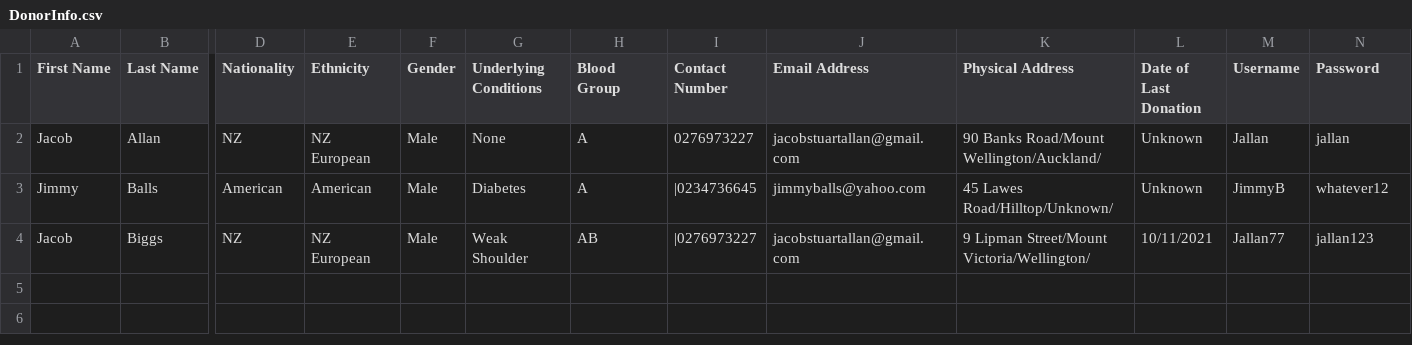
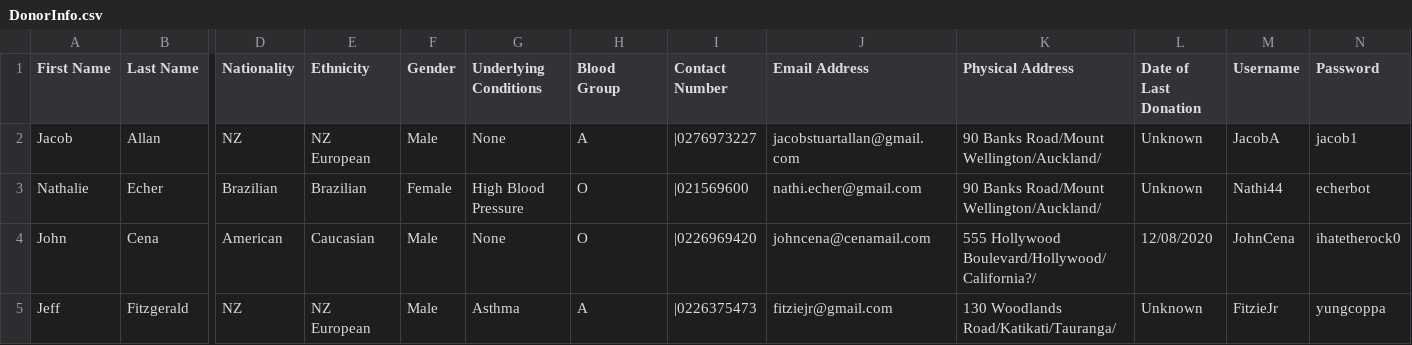
Before and after one commit to Jallan777/Blood-Bank-System, a CSV file: NZ Blood Bank System/NZ Blood Bank System/DonorInfo.csv, drawn as a sheet; only a part is shown, gaps mark what is left out; removed rows and columns are numbered as before the commit, all else as after; rows hold the shown columns only; the diff names each change by its address in the sheet, - before the commit and + after, or states it on an @@ line.

Commit message:
Got Recipient Donor Search Working
Also all login functions are operational and once logged in, donor and recipient pages display name of user from struct.

```diff
--- a/NZ Blood Bank System/NZ Blood Bank System/DonorInfo.csv
+++ b/NZ Blood Bank System/NZ Blood Bank System/DonorInfo.csv
-I2 (Contact Number): 0276973227
+I2 (Contact Number): |0276973227
-M2 (Username): Jallan
+M2 (Username): JacobA
-N2 (Password): jallan
+N2 (Password): jacob1
-row 3: Jimmy | Balls | American | American | Male | Diabetes | A | |0234736645 | jimmyballs@yahoo.com | 45 Lawes Road/Hilltop/Unknown/ | Unknown | JimmyB | whatever12
-row 4: Jacob | Biggs | NZ | NZ European | Male | Weak Shoulder | AB | |0276973227 | jacobstuartallan@gmail.com | 9 Lipman Street/Mount Victoria/Wellington/ | 10/11/2021 | Jallan77 | jallan123
+row 3: Nathalie | Echer | Brazilian | Brazilian | Female | High Blood Pressure | O | |021569600 | nathi.echer@gmail.com | 90 Banks Road/Mount Wellington/Auckland/ | Unknown | Nathi44 | echerbot
+row 4: John | Cena | American | Caucasian | Male | None | O | |0226969420 | johncena@cenamail.com | 555 Hollywood Boulevard/Hollywood/California?/ | 12/08/2020 | JohnCena | ihatetherock0
+row 5: Jeff | Fitzgerald | NZ | NZ European | Male | Asthma | A | |0226375473 | fitziejr@gmail.com | 130 Woodlands Road/Katikati/Tauranga/ | Unknown | FitzieJr | yungcoppa
```
Also changed, not shown: NZ Blood Bank System/NZ Blood Bank System/RecipientInfo.csv, 15 other files.
